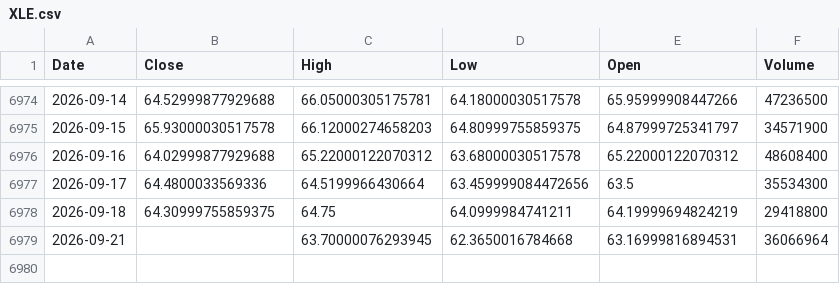
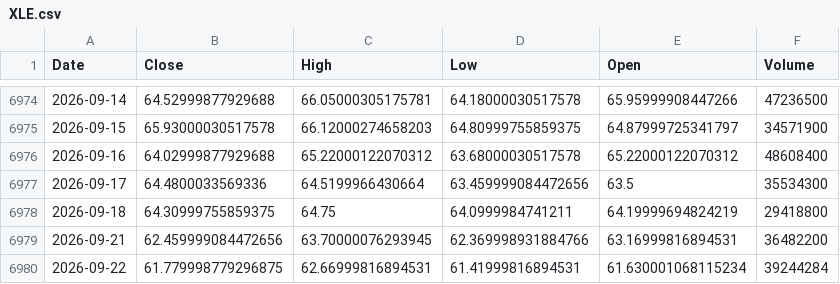
Before and after one commit to kittycapital/etf-seasonality, a CSV file: data/XLE.csv, drawn as a sheet; only a part is shown, gaps mark what is left out.

```diff
--- a/data/XLE.csv
+++ b/data/XLE.csv
@@ -6978,2 +6978,3 @@ Date,Close,High,Low,Open,Volume
 2026-09-18,64.30999755859375,64.75,64.0999984741211,64.19999694824219,29418800
-2026-09-21,,63.70000076293945,62.3650016784668,63.16999816894531,36066964
+2026-09-21,62.459999084472656,63.70000076293945,62.369998931884766,63.16999816894531,36482200
+2026-09-22,61.779998779296875,62.66999816894531,61.41999816894531,61.630001068115234,39244284
```
Also changed, not shown: data/EEM.csv, data/GLD.csv, 12 other files.
